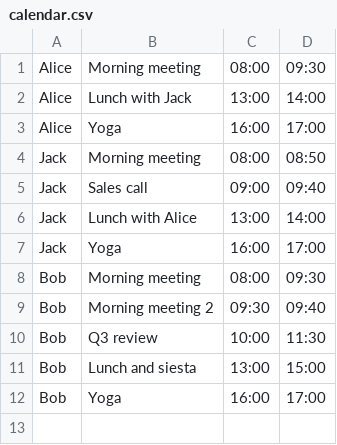
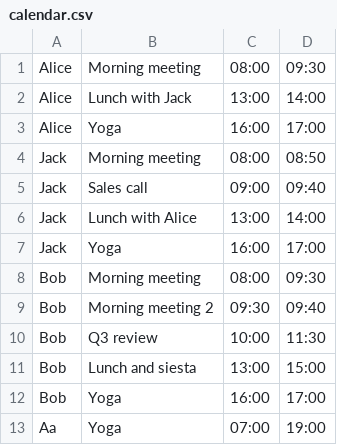
Before and after one commit to le7-3609/smart-calendar, a CSV file: resources/calendar.csv, drawn as a sheet.

Commit message:
feat: complete calendar system with SOLID principles and bonus features

```diff
--- a/resources/calendar.csv
+++ b/resources/calendar.csv
@@ -12 +12,2 @@ Bob,"Lunch and siesta",13:00,15:00
 Bob,"Yoga",16:00,17:00
+Aa,"Yoga",07:00,19:00
```
Also changed, not shown: 8 other files.
